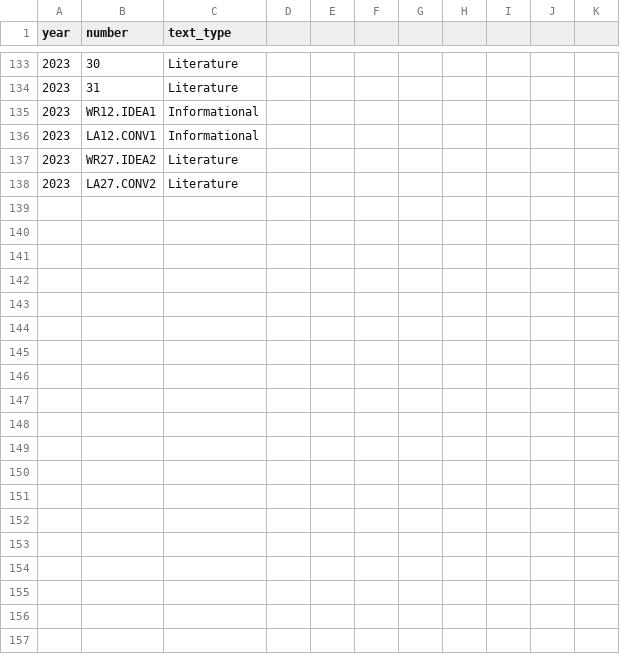
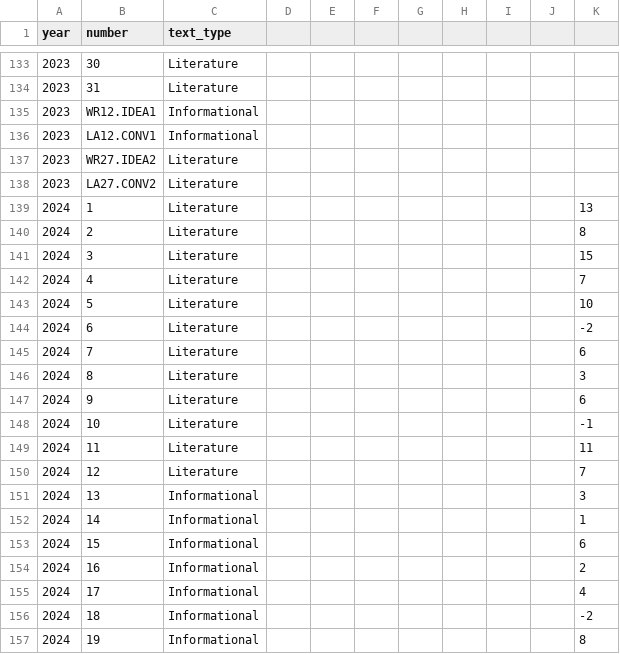
Before and after one commit to TheresaSzczepanski/DACSSIS2024, a CSV file: data/EG7_item_xwalk.csv, drawn as a sheet; only a part is shown, gaps mark what is left out; the diff covers the shown part only; the diff names each change by its address in the sheet, - before the commit and + after, or states it on an @@ line.

Commit message:
updated text types for 2024 ELA mcas

```diff
--- a/data/EG7_item_xwalk.csv
+++ b/data/EG7_item_xwalk.csv
+row 139: 2024 | 1 | Literature |  |  |  |  |  |  |  | 13
+row 140: 2024 | 2 | Literature |  |  |  |  |  |  |  | 8
+row 141: 2024 | 3 | Literature |  |  |  |  |  |  |  | 15
+row 142: 2024 | 4 | Literature |  |  |  |  |  |  |  | 7
+row 143: 2024 | 5 | Literature |  |  |  |  |  |  |  | 10
+row 144: 2024 | 6 | Literature |  |  |  |  |  |  |  | -2
+row 145: 2024 | 7 | Literature |  |  |  |  |  |  |  | 6
+row 146: 2024 | 8 | Literature |  |  |  |  |  |  |  | 3
+row 147: 2024 | 9 | Literature |  |  |  |  |  |  |  | 6
+row 148: 2024 | 10 | Literature |  |  |  |  |  |  |  | -1
+row 149: 2024 | 11 | Literature |  |  |  |  |  |  |  | 11
+row 150: 2024 | 12 | Literature |  |  |  |  |  |  |  | 7
+row 151: 2024 | 13 | Informational |  |  |  |  |  |  |  | 3
+row 152: 2024 | 14 | Informational |  |  |  |  |  |  |  | 1
+row 153: 2024 | 15 | Informational |  |  |  |  |  |  |  | 6
+row 154: 2024 | 16 | Informational |  |  |  |  |  |  |  | 2
+row 155: 2024 | 17 | Informational |  |  |  |  |  |  |  | 4
+row 156: 2024 | 18 | Informational |  |  |  |  |  |  |  | -2
+row 157: 2024 | 19 | Informational |  |  |  |  |  |  |  | 8
```
Also changed, not shown: 16 added rows elsewhere in this file, data/EG10_item_xwalk.csv, data/EG5_item_xwalk.csv, 2 other files.
